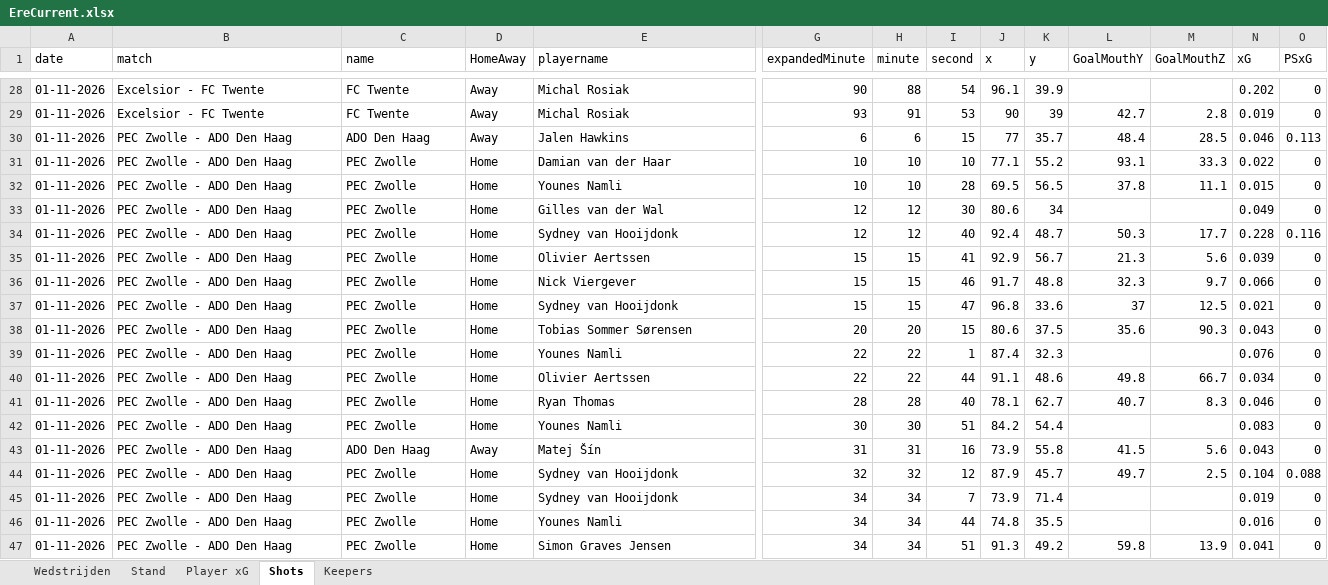
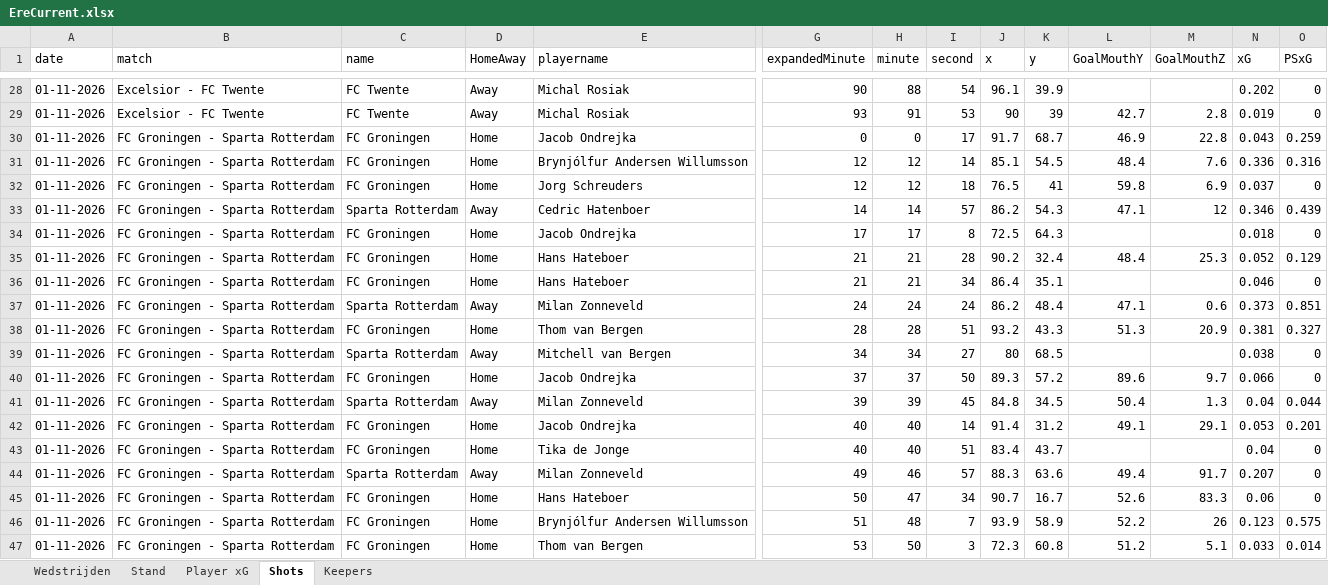
Before and after one commit to RobinKoetsier/plotrepo, an Excel workbook: data/EreCurrent.xlsx, sheet Shots, drawn as a sheet; only a part is shown, gaps mark what is left out; the shorter side is filled out with more unchanged rows; values as stored, in another font and other column widths than the file's, no borders; rows hold the shown columns only; the diff covers the shown part only; the diff names each change by its address in the sheet, - before the commit and + after, or states it on an @@ line.

```diff
--- a/data/EreCurrent.xlsx (sheet Shots)
+++ b/data/EreCurrent.xlsx (sheet Shots)
+row 30: 01-11-2026 | FC Groningen - Sparta Rotterdam | FC Groningen | Home | Jacob Ondrejka | 0 | 0 | 17 | 91.7 | 68.7 | 46.9 | 22.8 | 0.043 | 0.259
+row 31: 01-11-2026 | FC Groningen - Sparta Rotterdam | FC Groningen | Home | Brynjólfur Andersen Willumsson | 12 | 12 | 14 | 85.1 | 54.5 | 48.4 | 7.6 | 0.336 | 0.316
+row 32: 01-11-2026 | FC Groningen - Sparta Rotterdam | FC Groningen | Home | Jorg Schreuders | 12 | 12 | 18 | 76.5 | 41 | 59.8 | 6.9 | 0.037 | 0
+row 33: 01-11-2026 | FC Groningen - Sparta Rotterdam | Sparta Rotterdam | Away | Cedric Hatenboer | 14 | 14 | 57 | 86.2 | 54.3 | 47.1 | 12 | 0.346 | 0.439
+row 34: 01-11-2026 | FC Groningen - Sparta Rotterdam | FC Groningen | Home | Jacob Ondrejka | 17 | 17 | 8 | 72.5 | 64.3 |  |  | 0.018 | 0
+row 35: 01-11-2026 | FC Groningen - Sparta Rotterdam | FC Groningen | Home | Hans Hateboer | 21 | 21 | 28 | 90.2 | 32.4 | 48.4 | 25.3 | 0.052 | 0.129
+row 36: 01-11-2026 | FC Groningen - Sparta Rotterdam | FC Groningen | Home | Hans Hateboer | 21 | 21 | 34 | 86.4 | 35.1 |  |  | 0.046 | 0
+row 37: 01-11-2026 | FC Groningen - Sparta Rotterdam | Sparta Rotterdam | Away | Milan Zonneveld | 24 | 24 | 24 | 86.2 | 48.4 | 47.1 | 0.6 | 0.373 | 0.851
+row 38: 01-11-2026 | FC Groningen - Sparta Rotterdam | FC Groningen | Home | Thom van Bergen | 28 | 28 | 51 | 93.2 | 43.3 | 51.3 | 20.9 | 0.381 | 0.327
+row 39: 01-11-2026 | FC Groningen - Sparta Rotterdam | Sparta Rotterdam | Away | Mitchell van Bergen | 34 | 34 | 27 | 80 | 68.5 |  |  | 0.038 | 0
+row 40: 01-11-2026 | FC Groningen - Sparta Rotterdam | FC Groningen | Home | Jacob Ondrejka | 37 | 37 | 50 | 89.3 | 57.2 | 89.6 | 9.7 | 0.066 | 0
+row 41: 01-11-2026 | FC Groningen - Sparta Rotterdam | Sparta Rotterdam | Away | Milan Zonneveld | 39 | 39 | 45 | 84.8 | 34.5 | 50.4 | 1.3 | 0.04 | 0.044
+row 42: 01-11-2026 | FC Groningen - Sparta Rotterdam | FC Groningen | Home | Jacob Ondrejka | 40 | 40 | 14 | 91.4 | 31.2 | 49.1 | 29.1 | 0.053 | 0.201
+row 43: 01-11-2026 | FC Groningen - Sparta Rotterdam | FC Groningen | Home | Tika de Jonge | 40 | 40 | 51 | 83.4 | 43.7 |  |  | 0.04 | 0
+row 44: 01-11-2026 | FC Groningen - Sparta Rotterdam | Sparta Rotterdam | Away | Milan Zonneveld | 49 | 46 | 57 | 88.3 | 63.6 | 49.4 | 91.7 | 0.207 | 0
+row 45: 01-11-2026 | FC Groningen - Sparta Rotterdam | FC Groningen | Home | Hans Hateboer | 50 | 47 | 34 | 90.7 | 16.7 | 52.6 | 83.3 | 0.06 | 0
+row 46: 01-11-2026 | FC Groningen - Sparta Rotterdam | FC Groningen | Home | Brynjólfur Andersen Willumsson | 51 | 48 | 7 | 93.9 | 58.9 | 52.2 | 26 | 0.123 | 0.575
+row 47: 01-11-2026 | FC Groningen - Sparta Rotterdam | FC Groningen | Home | Thom van Bergen | 53 | 50 | 3 | 72.3 | 60.8 | 51.2 | 5.1 | 0.033 | 0.014
```
Also changed, not shown: 10 added rows elsewhere in this sheet, sheet Player xG, sheet Stand, sheet Keepers, sheet Wedstrijden, 1 other file.
